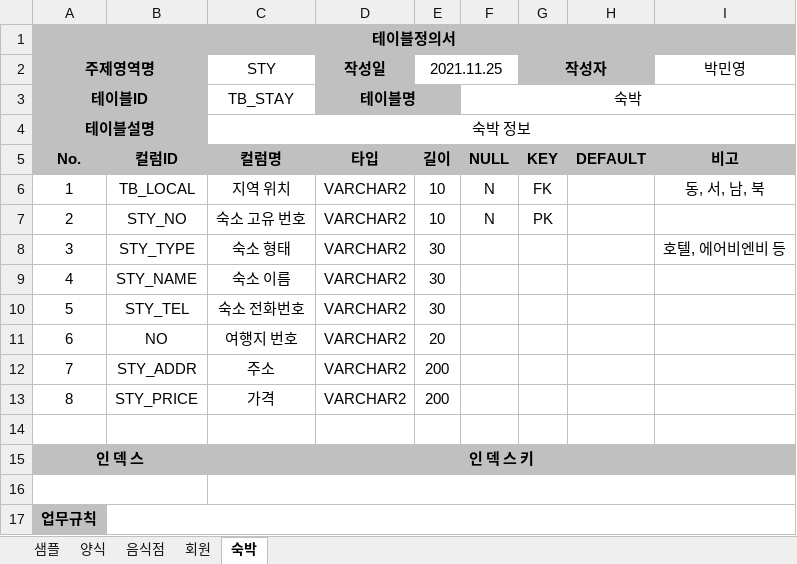
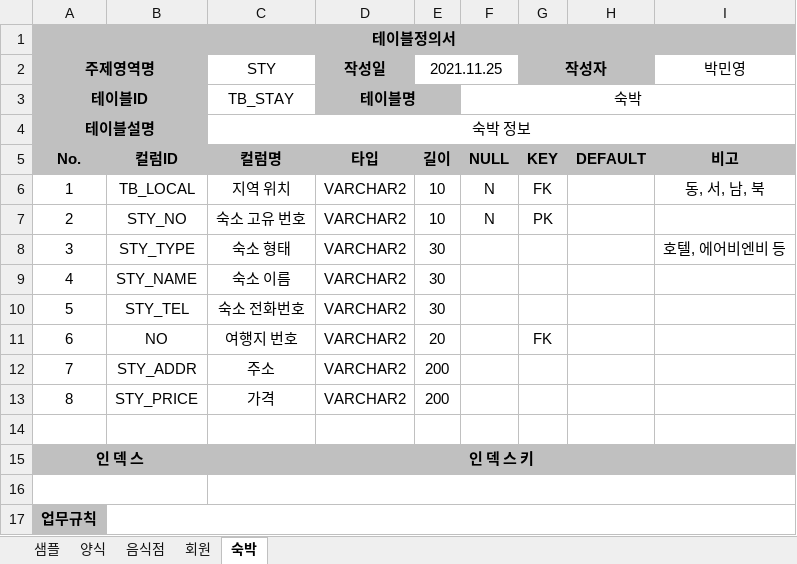
Before and after one commit to Codingyiemozo/DB, an Excel workbook: 테이블 정의서(KH 2조).xlsx, sheet 숙박, drawn as a sheet; values as stored, in another font and other column widths than the file's, no borders; the diff names each change by its address in the sheet, - before the commit and + after, or states it on an @@ line.

Commit message:
20211128 수정(정유일)

```diff
--- a/테이블 정의서(KH 2조).xlsx (sheet 숙박)
+++ b/테이블 정의서(KH 2조).xlsx (sheet 숙박)
-G11 (작성자): (empty)
+G11 (작성자): FK
```
